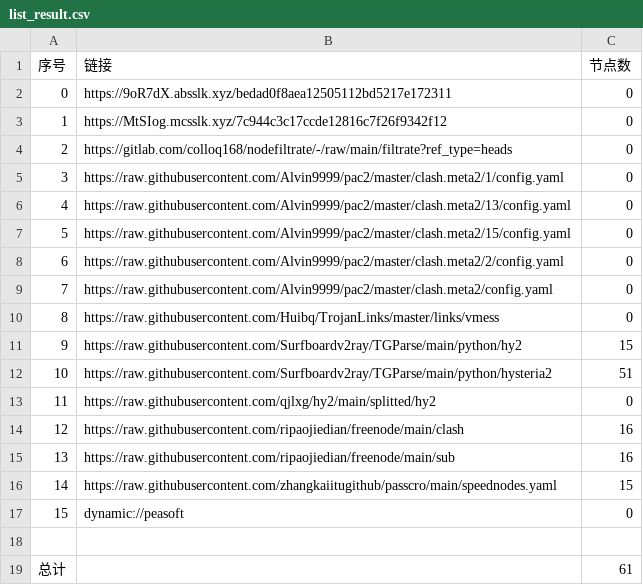
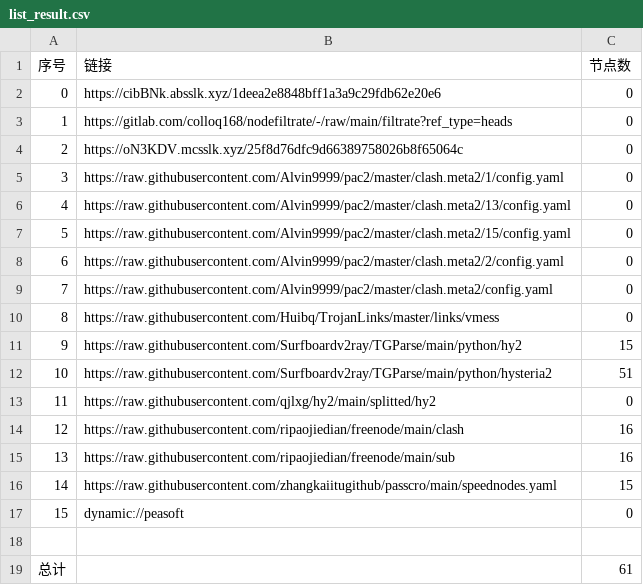
Before and after one commit to suanxidanian/AutoMergePublicNodes, a CSV file: list_result.csv, drawn as a sheet.

```diff
--- a/list_result.csv
+++ b/list_result.csv
@@ -1,5 +1,5 @@
 序号,链接,节点数
-0,https://9oR7dX.absslk.xyz/bedad0f8aea12505112bd5217e172311,0
-1,https://MtSIog.mcsslk.xyz/7c944c3c17ccde12816c7f26f9342f12,0
-2,https://gitlab.com/colloq168/nodefiltrate/-/raw/main/filtrate?ref_type=heads,0
+0,https://cibBNk.absslk.xyz/1deea2e8848bff1a3a9c29fdb62e20e6,0
+1,https://gitlab.com/colloq168/nodefiltrate/-/raw/main/filtrate?ref_type=heads,0
+2,https://oN3KDV.mcsslk.xyz/25f8d76dfc9d66389758026b8f65064c,0
 3,https://raw.githubusercontent.com/Alvin9999/pac2/master/clash.meta2/1/config.yaml,0
```
Also changed, not shown: 3 other files.
